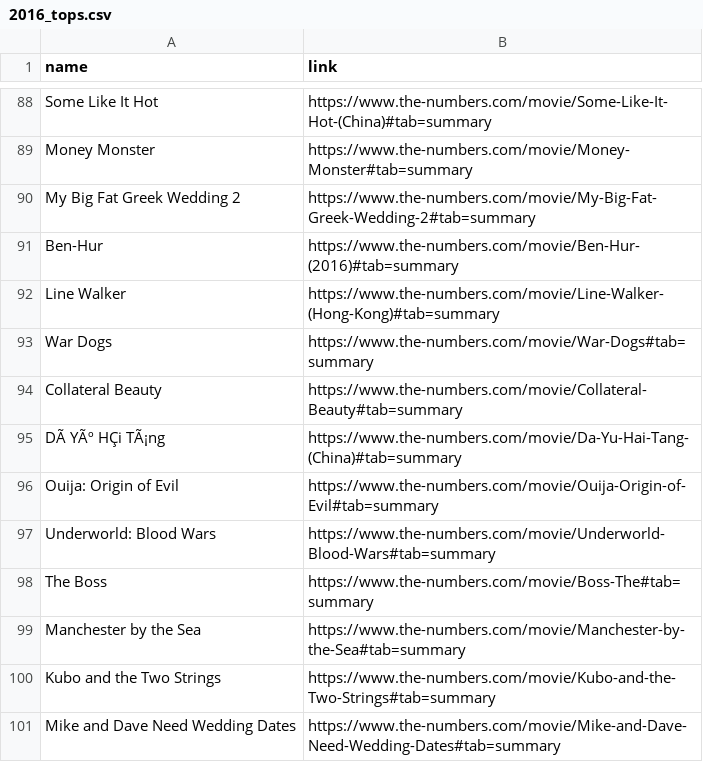
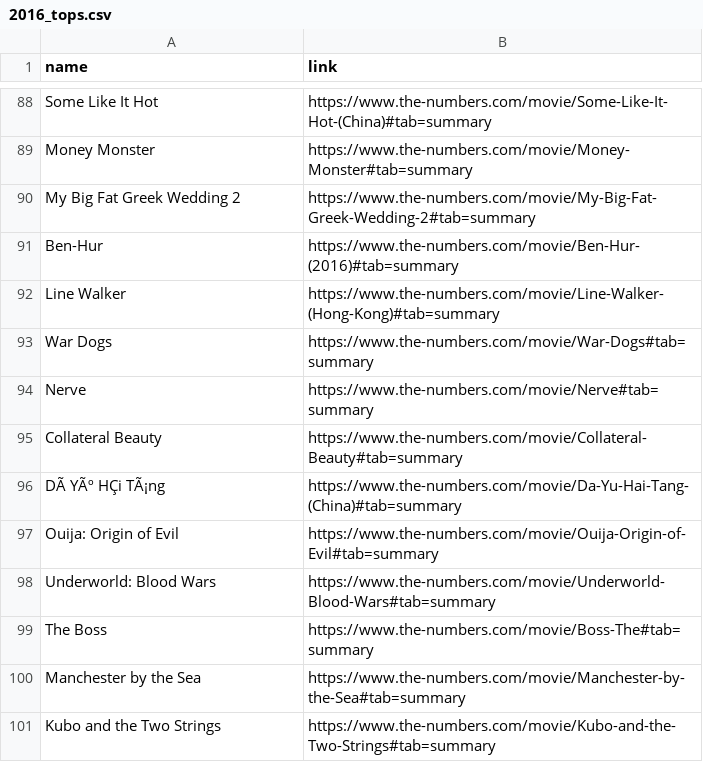
Before and after one commit to armaandave/BracketBox, a CSV file: mdata/thenum/yearly_tops/2016_tops.csv, drawn as a sheet; only a part is shown, gaps mark what is left out.

```diff
--- a/mdata/thenum/yearly_tops/2016_tops.csv
+++ b/mdata/thenum/yearly_tops/2016_tops.csv
@@ -93,2 +93,3 @@ Line Walker,https://www.the-numbers.com/movie/Line-Walker-(Hong-Kong)#tab=summar
 War Dogs,https://www.the-numbers.com/movie/War-Dogs#tab=summary
+Nerve,https://www.the-numbers.com/movie/Nerve#tab=summary
 Collateral Beauty,https://www.the-numbers.com/movie/Collateral-Beauty#tab=summary
@@ -100,2 +101 @@ Manchester by the Sea,https://www.the-numbers.com/movie/Manchester-by-the-Sea#ta
 Kubo and the Two Strings,https://www.the-numbers.com/movie/Kubo-and-the-Two-Strings#tab=summary
-Mike and Dave Need Wedding Dates,https://www.the-numbers.com/movie/Mike-and-Dave-Need-Wedding-Dates#tab=summary
```
Also changed, not shown: mdata/final_result/genre_table.csv, mdata/final_result/master_table.csv, 25 other files.
